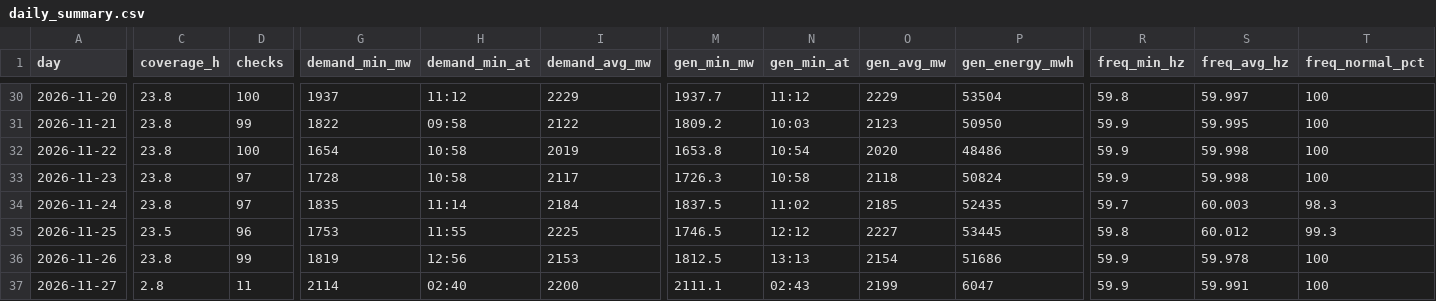
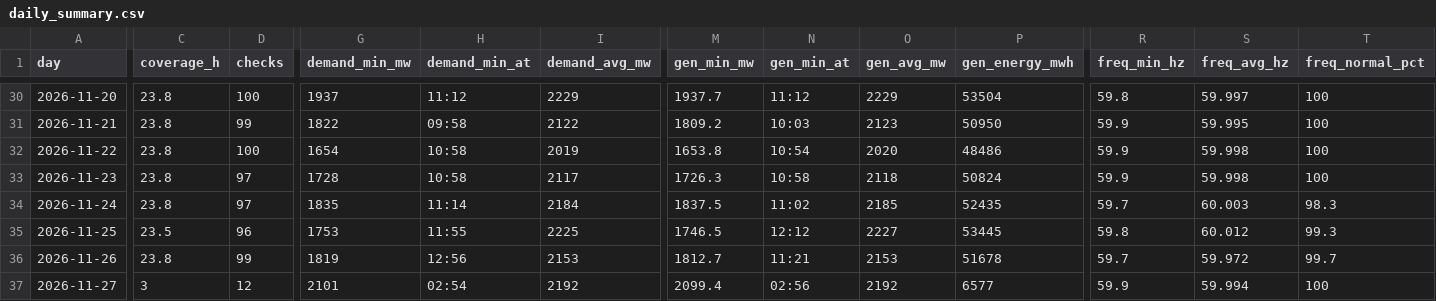
Before and after one commit to EidenGarcia/pr-generation-dashboard, a CSV file: logs/daily_summary.csv, drawn as a sheet; only a part is shown, gaps mark what is left out; the diff covers the shown part only; the diff names each change by its address in the sheet, - before the commit and + after, or states it on an @@ line.

```diff
--- a/logs/daily_summary.csv
+++ b/logs/daily_summary.csv
-M36 (gen_min_mw): 1812.5
+M36 (gen_min_mw): 1812.7
-N36 (gen_min_at): 13:13
+N36 (gen_min_at): 11:21
-O36 (gen_avg_mw): 2154
+O36 (gen_avg_mw): 2153
-P36 (gen_energy_mwh): 51686
+P36 (gen_energy_mwh): 51678
-R36 (freq_min_hz): 59.9
+R36 (freq_min_hz): 59.7
-S36 (freq_avg_hz): 59.978
+S36 (freq_avg_hz): 59.972
-T36 (freq_normal_pct): 100
+T36 (freq_normal_pct): 99.7
-C37 (coverage_h): 2.8
+C37 (coverage_h): 3
-D37 (checks): 11
+D37 (checks): 12
-G37 (demand_min_mw): 2114
+G37 (demand_min_mw): 2101
-H37 (demand_min_at): 02:40
+H37 (demand_min_at): 02:54
-I37 (demand_avg_mw): 2200
+I37 (demand_avg_mw): 2192
-M37 (gen_min_mw): 2111.1
+M37 (gen_min_mw): 2099.4
-N37 (gen_min_at): 02:43
+N37 (gen_min_at): 02:56
-O37 (gen_avg_mw): 2199
+O37 (gen_avg_mw): 2192
-P37 (gen_energy_mwh): 6047
+P37 (gen_energy_mwh): 6577
-S37 (freq_avg_hz): 59.991
+S37 (freq_avg_hz): 59.994
```
Also changed, not shown: 9 edited cells elsewhere in this file, 23 other files.
